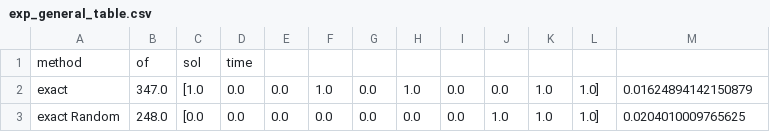
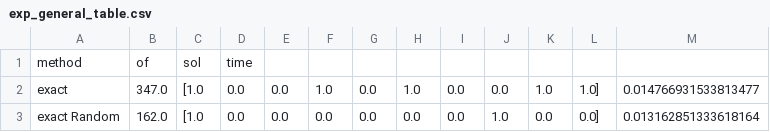
Before and after one commit to GianPICT4SS/or_project, a CSV file: results/exp_general_table.csv, drawn as a sheet.

```diff
--- a/results/exp_general_table.csv
+++ b/results/exp_general_table.csv
@@ -1,3 +1,3 @@
 method, of, sol, time
-exact, 347.0, [1.0, 0.0, 0.0, 1.0, 0.0, 1.0, 0.0, 0.0, 1.0, 1.0], 0.01624894142150879
-exact Random, 248.0, [0.0, 0.0, 0.0, 0.0, 0.0, 0.0, 0.0, 1.0, 1.0, 1.0], 0.0204010009765625
+exact, 347.0, [1.0, 0.0, 0.0, 1.0, 0.0, 1.0, 0.0, 0.0, 1.0, 1.0], 0.014766931533813477
+exact Random, 162.0, [1.0, 0.0, 0.0, 0.0, 0.0, 0.0, 0.0, 1.0, 0.0, 0.0], 0.013162851333618164
```
Also changed, not shown: 2 other files.
